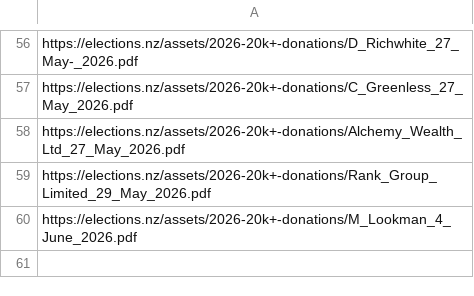
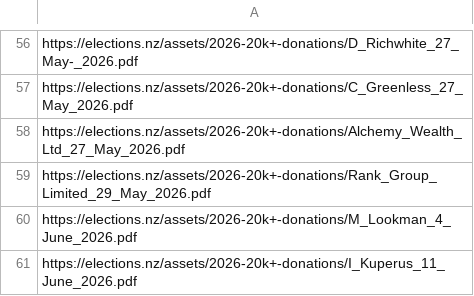
Before and after one commit to marcus-crane/hivesky, a CSV file: electiondonations/history.csv, drawn as a sheet; only a part is shown, gaps mark what is left out; the diff names each change by its address in the sheet, - before the commit and + after, or states it on an @@ line.

Commit message:
New election donations have been syndicated

```diff
--- a/electiondonations/history.csv
+++ b/electiondonations/history.csv
+row 61: https://elections.nz/assets/2026-20k+-donations/I_Kuperus_11_June_2026.pdf
```
